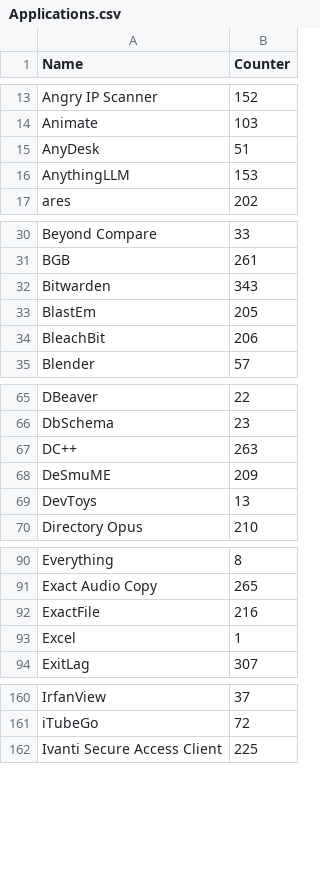
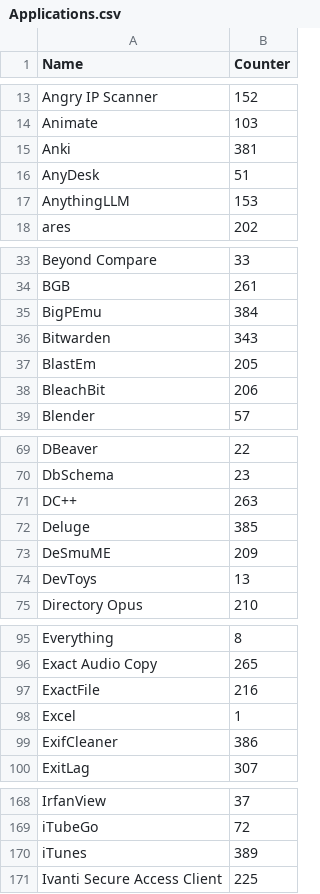
Before and after one commit to Akroneiros/Curatium, a CSV file: Shared/Mappings/Applications.csv, drawn as a sheet; only a part is shown, gaps mark what is left out; the diff covers the shown part only.

Commit message:
Update Mappings: Application Executable Directory Candidates, Applications.
- Anki, AzaharPlus, Azahar, BigPEmu, Deluge, ExifCleaner, Flameshot, Focusrite Control, iTunes, mGBA, Pale Moon, PPSSPP, PyCharm, RapidTyping, Stella, TIDAL, TypingMaster, xemu, Xenia Edge, Ymir.

```diff
--- a/Shared/Mappings/Applications.csv
+++ b/Shared/Mappings/Applications.csv
@@ -14,2 +14,3 @@ Angry IP Scanner|152
 Animate|103
+Anki|381
 AnyDesk|51
@@ -31,2 +34,3 @@ Beyond Compare|33
 BGB|261
+BigPEmu|384
 Bitwarden|343
@@ -67,2 +71,3 @@ DbSchema|23
 DC++|263
+Deluge|385
 DeSmuME|209
@@ -93,2 +98,3 @@ ExactFile|216
 Excel|1
+ExifCleaner|386
 ExitLag|307
@@ -161,2 +169,3 @@ IrfanView|37
 iTubeGo|72
+iTunes|389
 Ivanti Secure Access Client|225
```
Also changed, not shown: 15 added rows elsewhere in this file, Shared/Mappings/Application Executable Directory Candidates.csv.
